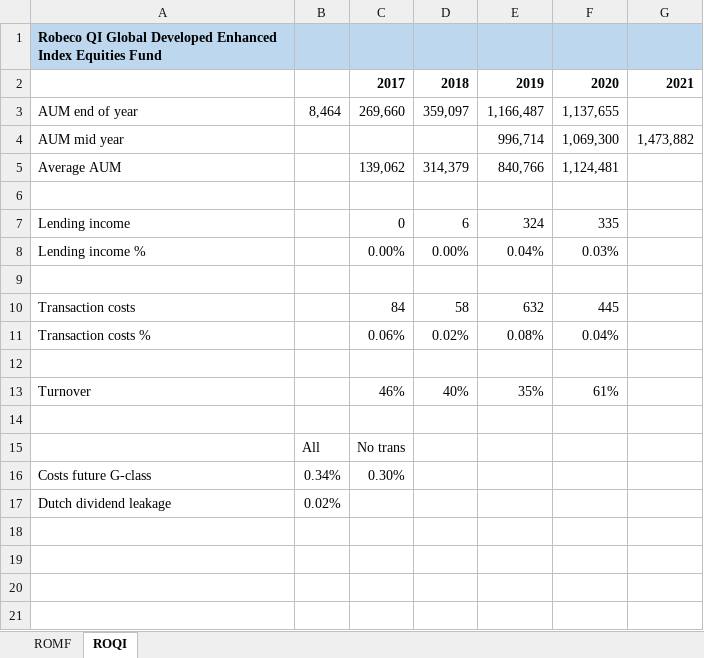
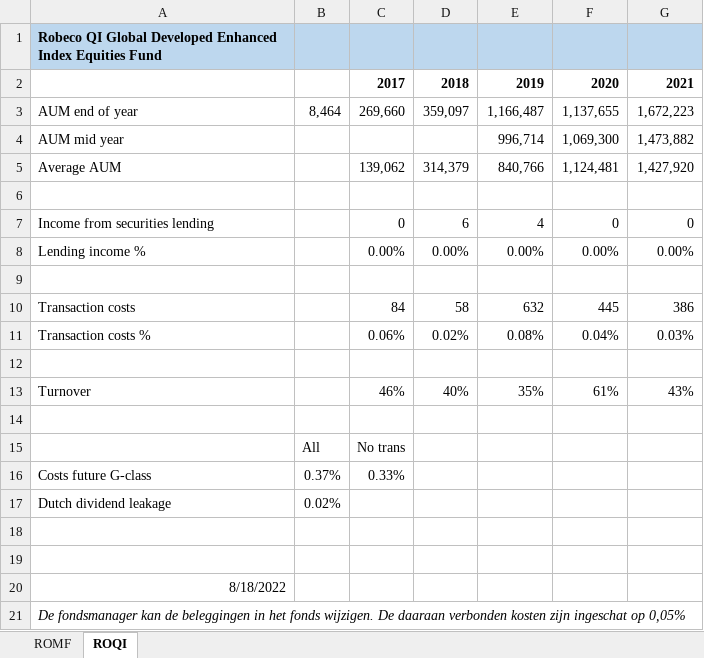
Before and after one commit to Jokerling45/indexfondsen, an Excel workbook: Robeco/Robeco-costs.xlsx, sheet ROQI, drawn as a sheet; values as stored, in another font and other column widths than the file's, no borders; removed rows and columns are numbered as before the commit, all else as after; the diff names each change by its address in the sheet, - before the commit and + after, or states it on an @@ line.

Commit message:
robeco

```diff
--- a/Robeco/Robeco-costs.xlsx (sheet ROQI)
+++ b/Robeco/Robeco-costs.xlsx (sheet ROQI)
-G3: (empty)
+G3: 1,672,223
-G5: (empty)
+G5: 1,427,920
-row 7: Lending income |  | 0 | 6 | 324 | 335
+row 7: Income from securities lending |  | 0 | 6 | 4 | 0 | 0
-E8: 0.04%
+E8: 0.00%
-F8: 0.03%
+F8: 0.00%
-G8: (empty)
+G8: 0.00%
-G10: (empty)
+G10: 386
-G11: (empty)
+G11: 0.03%
-G13: (empty)
+G13: 43%
-B16: 0.34%
+B16: 0.37%
-C16: 0.30%
+C16: 0.33%
+row 18: (empty)
+row 19: (empty)
+row 20: 8/18/2022
+row 21: De fondsmanager kan de beleggingen in het fonds wijzigen. De daaraan verbonden kosten zijn ingeschat op 0,05%
```
Also changed, not shown: sheet ROMF.
